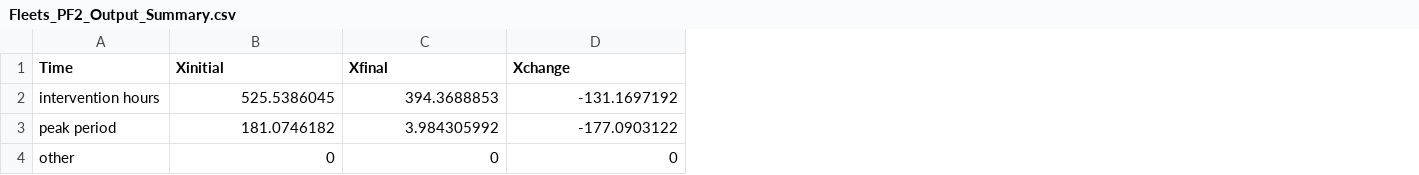
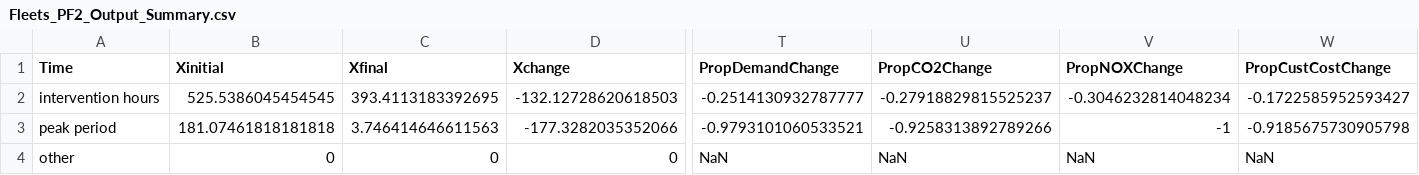
Before and after one commit to mjulian55/SmartCharge, a CSV file: Results/Fleets_PF2_Output_Summary.csv, drawn as a sheet; only a part is shown, gaps mark what is left out; the diff covers the shown part only; the diff names each change by its address in the sheet, - before the commit and + after, or states it on an @@ line.

Commit message:
fleets 1-2 updated

```diff
--- a/Results/Fleets_PF2_Output_Summary.csv
+++ b/Results/Fleets_PF2_Output_Summary.csv
+column T (PropDemandChange), rows 2-4: -0.2514130932787777 | -0.9793101060533521 | NaN
+column U (PropCO2Change), rows 2-4: -0.27918829815525237 | -0.9258313892789266 | NaN
+column V (PropNOXChange), rows 2-4: -0.3046232814048234 | -1 | NaN
+column W (PropCustCostChange), rows 2-4: -0.1722585952593427 | -0.9185675730905798 | NaN
-B2 (Xinitial): 525.5386045
+B2 (Xinitial): 525.5386045454545
-C2 (Xfinal): 394.3688853
+C2 (Xfinal): 393.4113183392695
-D2 (Xchange): -131.1697192
+D2 (Xchange): -132.12728620618503
-B3 (Xinitial): 181.0746182
+B3 (Xinitial): 181.07461818181818
-C3 (Xfinal): 3.984305992
+C3 (Xfinal): 3.746414646611563
-D3 (Xchange): -177.0903122
+D3 (Xchange): -177.3282035352066
```
Also changed, not shown: 2 removed rows and 38 edited cells elsewhere in this file, Results/Fleets_PF1_Demand_Summary.csv, Results/Fleets_PF1_Output_All_Hours.csv, 5 other files.
